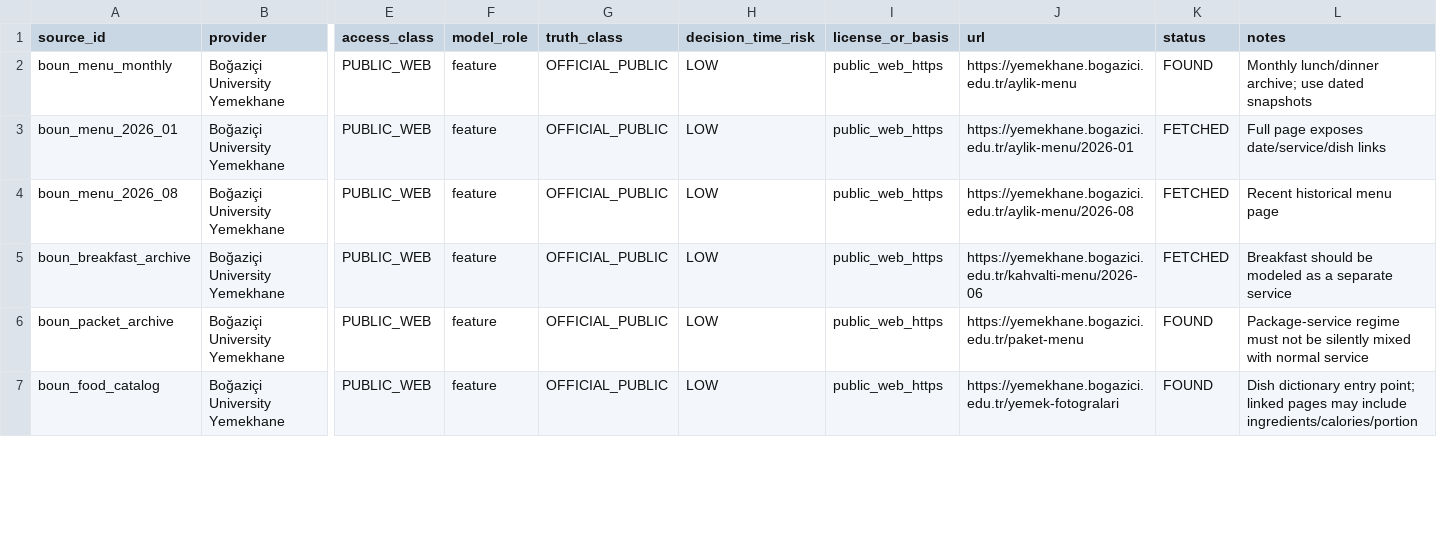
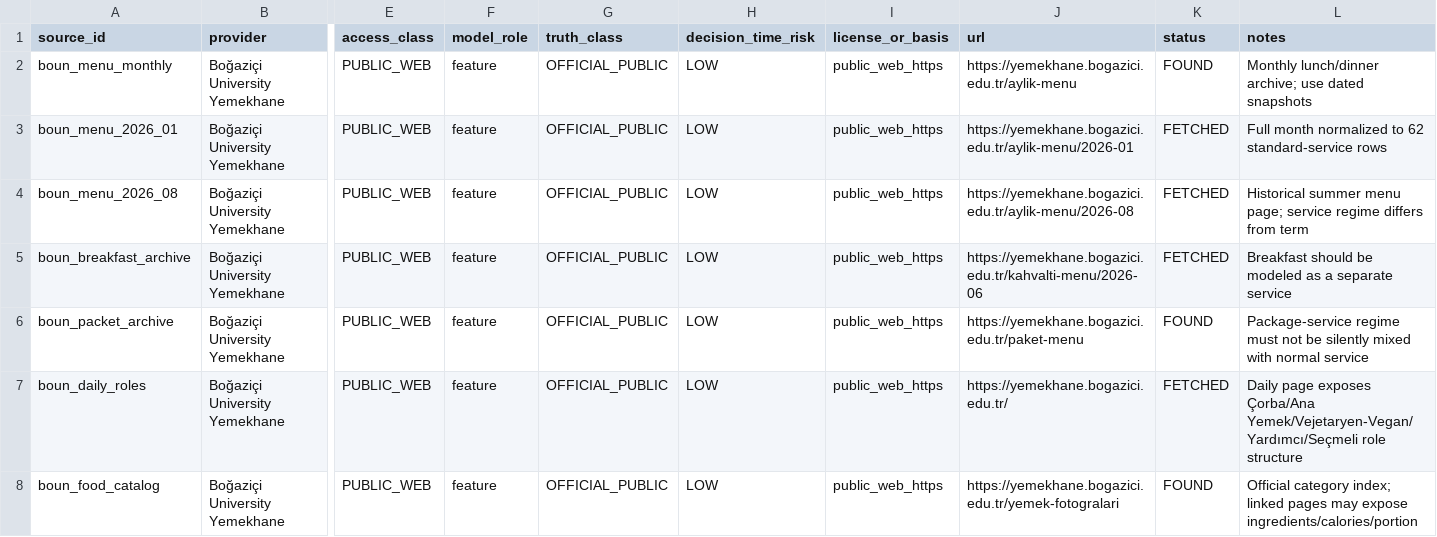
Before and after one commit to yasinkaya701/bouncampus, a CSV file: research/cafeteria/source_manifest.csv, drawn as a sheet; only a part is shown, gaps mark what is left out; addresses are those after the commit; rows hold the shown columns only; the diff covers the shown part only; the diff names each change by its address in the sheet, - before the commit and + after, or states it on an @@ line.

```diff
--- a/research/cafeteria/source_manifest.csv
+++ b/research/cafeteria/source_manifest.csv
-L3 (notes): Full page exposes date/service/dish links
+L3 (notes): Full month normalized to 62 standard-service rows
-L4 (notes): Recent historical menu page
+L4 (notes): Historical summer menu page; service regime differs from term
+row 7: boun_daily_roles | Boğaziçi University Yemekhane | PUBLIC_WEB | feature | OFFICIAL_PUBLIC | LOW | public_web_https | https://yemekhane.bogazici.edu.tr/ | FETCHED | Daily page exposes Çorba/Ana Yemek/Vejetaryen-Vegan/Yardımcı/Seçmeli role structure
-L8 (notes): Dish dictionary entry point; linked pages may include ingredients/calories/portion
+L8 (notes): Official category index; linked pages may expose ingredients/calories/portion
```
Also changed, not shown: 5 added rows and 20 edited cells elsewhere in this file.
